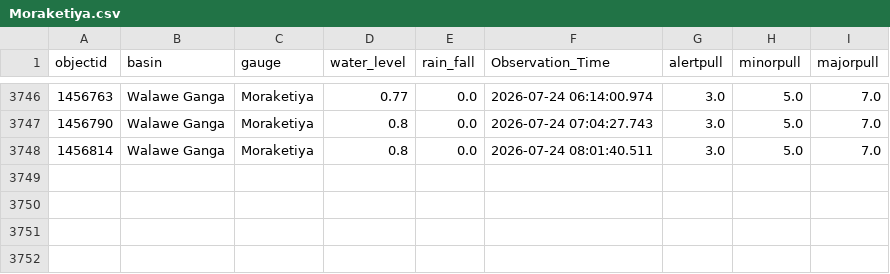
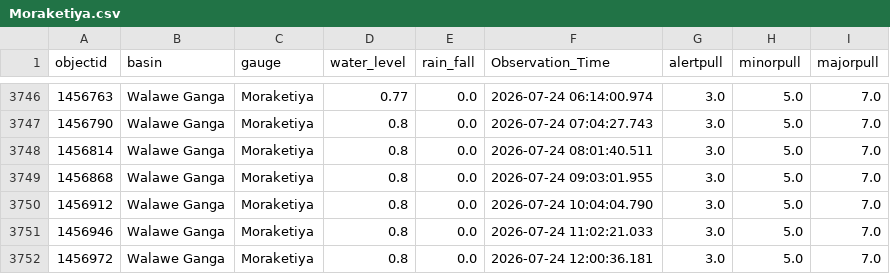
Before and after one commit to hhumal/Irrigation-Dept-Manual-River-Gauge-Readings, a CSV file: Station_Rainfall_CSVs/Moraketiya.csv, drawn as a sheet; only a part is shown, gaps mark what is left out; the diff names each change by its address in the sheet, - before the commit and + after, or states it on an @@ line.

```diff
--- a/Station_Rainfall_CSVs/Moraketiya.csv
+++ b/Station_Rainfall_CSVs/Moraketiya.csv
+row 3749: 1456868 | Walawe Ganga | Moraketiya | 0.8 | 0.0 | 2026-07-24 09:03:01.955 | 3.0 | 5.0 | 7.0
+row 3750: 1456912 | Walawe Ganga | Moraketiya | 0.8 | 0.0 | 2026-07-24 10:04:04.790 | 3.0 | 5.0 | 7.0
+row 3751: 1456946 | Walawe Ganga | Moraketiya | 0.8 | 0.0 | 2026-07-24 11:02:21.033 | 3.0 | 5.0 | 7.0
+row 3752: 1456972 | Walawe Ganga | Moraketiya | 0.8 | 0.0 | 2026-07-24 12:00:36.181 | 3.0 | 5.0 | 7.0
```
Also changed, not shown: Station_Rainfall_CSVs/Horowpothana.csv, Station_Rainfall_CSVs/Kalawellawa_(Millakanda).csv, 37 other files.
